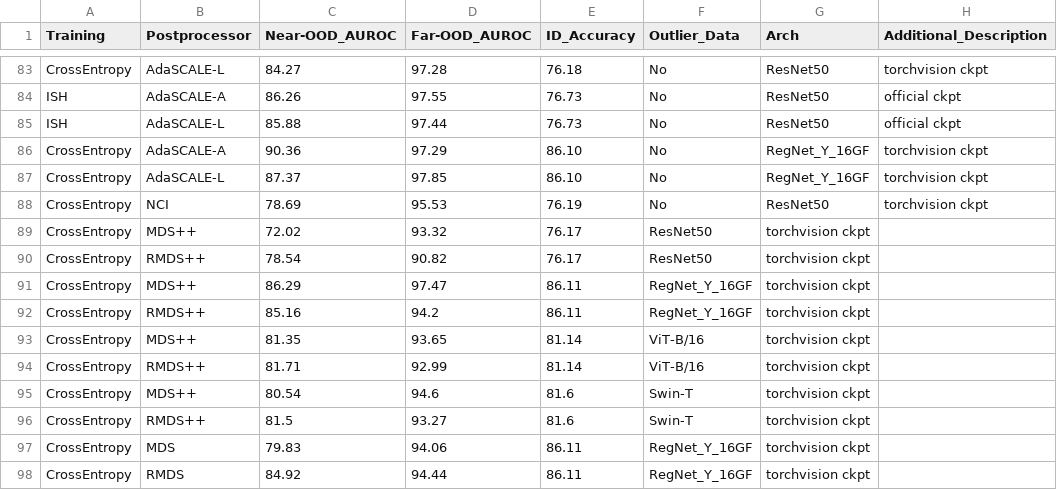
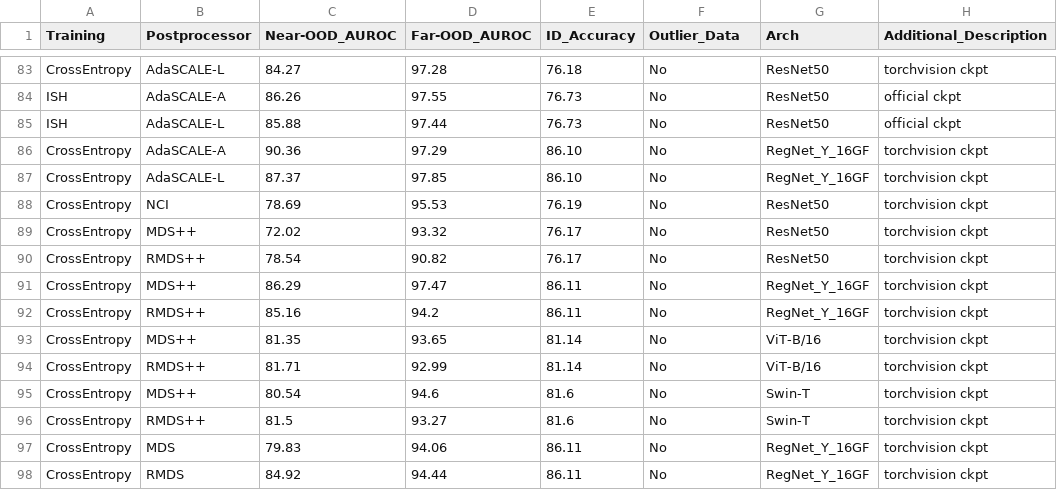
Before and after one commit to zjysteven/OpenOOD, a CSV file: results/imagenet1k_ood.csv, drawn as a sheet; only a part is shown, gaps mark what is left out.

Commit message:
Add missing field to MDS++

```diff
--- a/results/imagenet1k_ood.csv
+++ b/results/imagenet1k_ood.csv
@@ -88,11 +88,11 @@ CrossEntropy,AdaSCALE-L,87.37,97.85,86.10,No,RegNet_Y_16GF,torchvision ckpt
 CrossEntropy,NCI,78.69,95.53,76.19,No,ResNet50,torchvision ckpt
-CrossEntropy,MDS++,72.02,93.32,76.17,ResNet50,torchvision ckpt
-CrossEntropy,RMDS++,78.54,90.82,76.17,ResNet50,torchvision ckpt
-CrossEntropy,MDS++,86.29,97.47,86.11,RegNet_Y_16GF,torchvision ckpt
-CrossEntropy,RMDS++,85.16,94.2,86.11,RegNet_Y_16GF,torchvision ckpt
-CrossEntropy,MDS++,81.35,93.65,81.14,ViT-B/16,torchvision ckpt
-CrossEntropy,RMDS++,81.71,92.99,81.14,ViT-B/16,torchvision ckpt
-CrossEntropy,MDS++,80.54,94.6,81.6,Swin-T,torchvision ckpt
-CrossEntropy,RMDS++,81.5,93.27,81.6,Swin-T,torchvision ckpt
-CrossEntropy,MDS,79.83,94.06,86.11,RegNet_Y_16GF,torchvision ckpt
-CrossEntropy,RMDS,84.92,94.44,86.11,RegNet_Y_16GF,torchvision ckpt
+CrossEntropy,MDS++,72.02,93.32,76.17,No,ResNet50,torchvision ckpt
+CrossEntropy,RMDS++,78.54,90.82,76.17,No,ResNet50,torchvision ckpt
+CrossEntropy,MDS++,86.29,97.47,86.11,No,RegNet_Y_16GF,torchvision ckpt
+CrossEntropy,RMDS++,85.16,94.2,86.11,No,RegNet_Y_16GF,torchvision ckpt
+CrossEntropy,MDS++,81.35,93.65,81.14,No,ViT-B/16,torchvision ckpt
+CrossEntropy,RMDS++,81.71,92.99,81.14,No,ViT-B/16,torchvision ckpt
+CrossEntropy,MDS++,80.54,94.6,81.6,No,Swin-T,torchvision ckpt
+CrossEntropy,RMDS++,81.5,93.27,81.6,No,Swin-T,torchvision ckpt
+CrossEntropy,MDS,79.83,94.06,86.11,No,RegNet_Y_16GF,torchvision ckpt
+CrossEntropy,RMDS,84.92,94.44,86.11,No,RegNet_Y_16GF,torchvision ckpt
```
